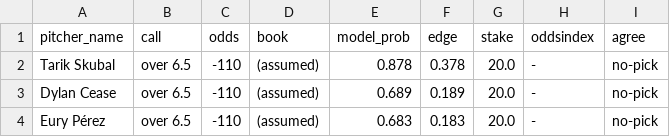
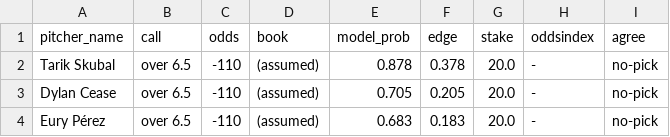
Before and after one commit to francisconoe/medidor-de-ponches-mlb, a CSV file: reports/predictions/agreement_slate_2026-08-22.csv, drawn as a sheet.

```diff
--- a/reports/predictions/agreement_slate_2026-08-22.csv
+++ b/reports/predictions/agreement_slate_2026-08-22.csv
@@ -2,3 +2,3 @@ pitcher_name,call,odds,book,model_prob,edge,stake,oddsindex,agree
 Tarik Skubal,over 6.5,-110,(assumed),0.878,0.378,20.0,-,no-pick
-Dylan Cease,over 6.5,-110,(assumed),0.689,0.189,20.0,-,no-pick
+Dylan Cease,over 6.5,-110,(assumed),0.705,0.205,20.0,-,no-pick
 Eury Pérez,over 6.5,-110,(assumed),0.683,0.183,20.0,-,no-pick
```
Also changed, not shown: reports/predictions/realtime_v4_predictions_2026-08-22.csv, 1 other file.
